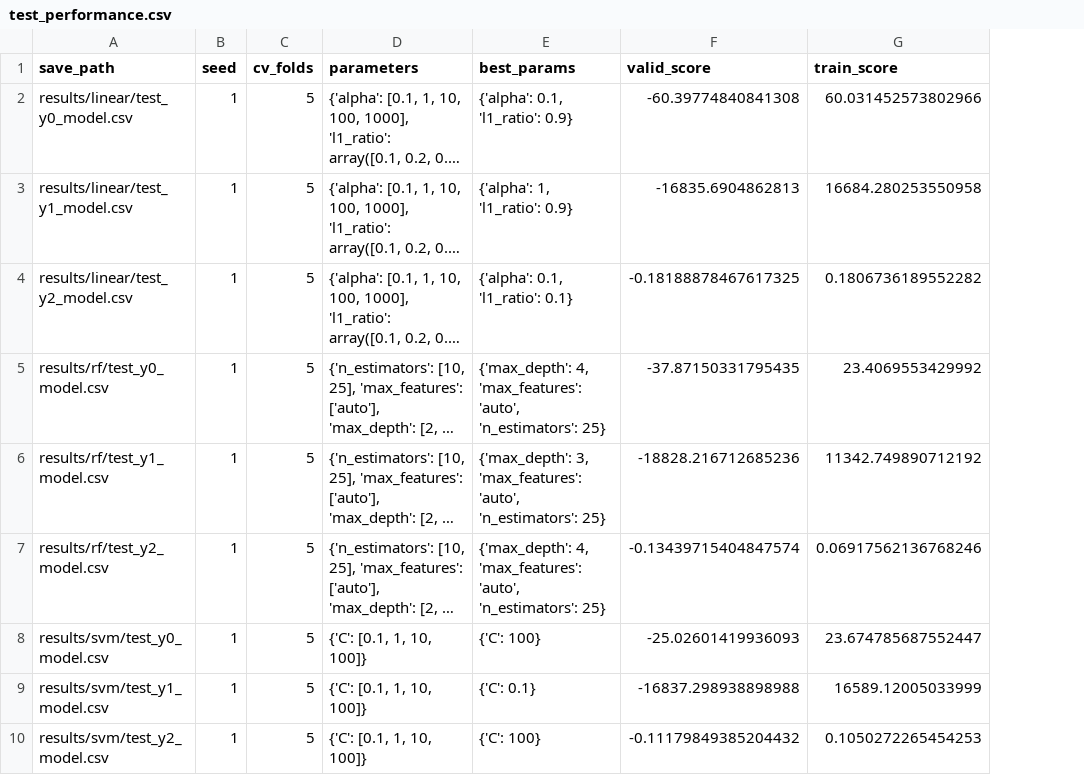
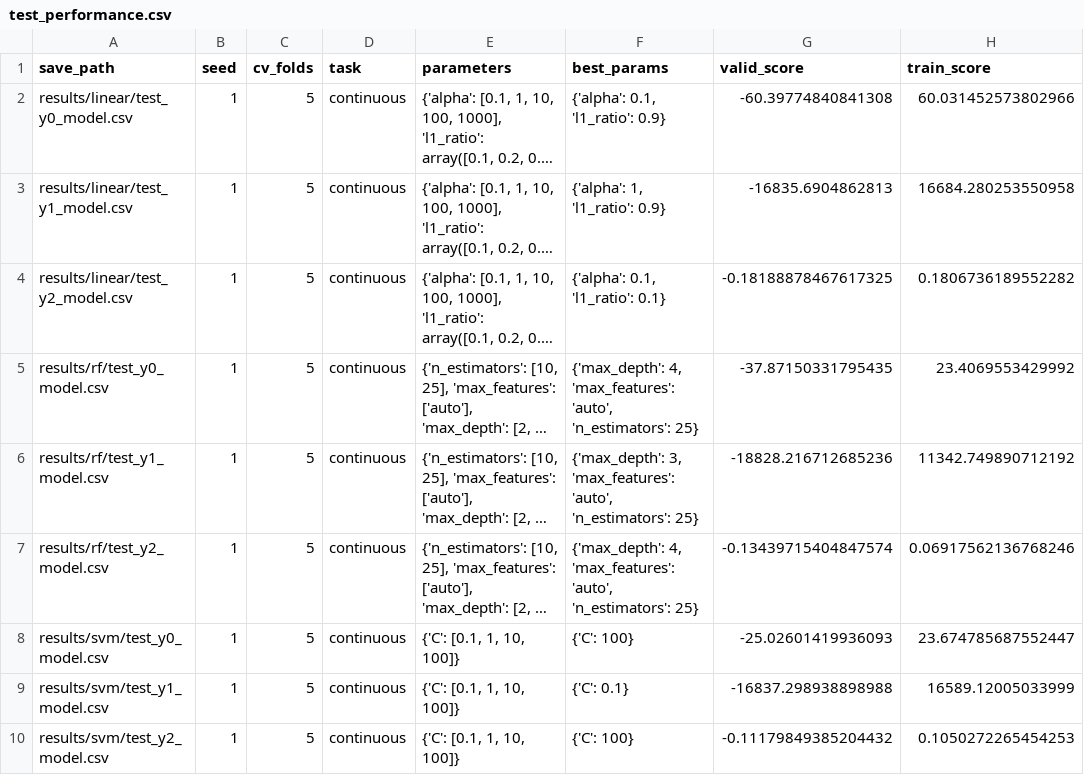
Before and after one commit to hwiberg/OptiCL, a CSV file: notebooks/Pipeline/results/test_performance.csv, drawn as a sheet; only a part is shown; long unchanged cells end in …; the diff names each change by its address in the sheet, - before the commit and + after, or states it on an @@ line.

```diff
--- a/notebooks/Pipeline/results/test_performance.csv
+++ b/notebooks/Pipeline/results/test_performance.csv
+column D (task), rows 2-10: all continuous
```
Also changed, not shown: notebooks/Model_Verification/results/cart/test_temp_performance.csv, notebooks/Model_Verification/results/gbm/test_temp_model.csv, 33 other files.
